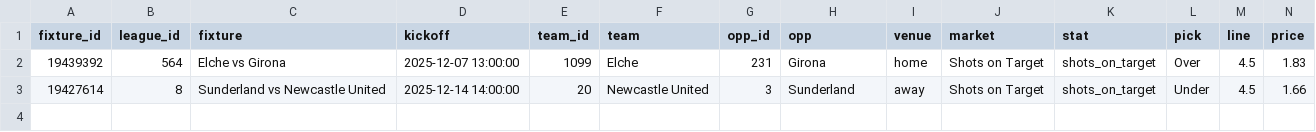
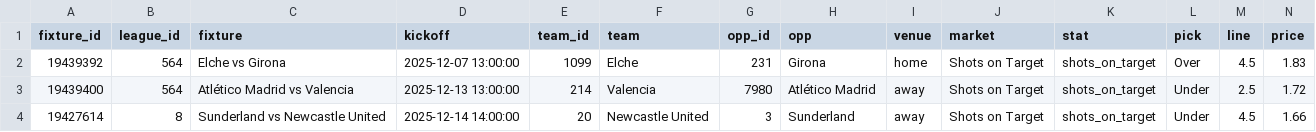
Before and after one commit to jackdoak17-cyber/Betting, a CSV file: data/value_bets/sheets/team_shots_sot_v3_bets.csv, drawn as a sheet; only a part is shown; rows hold the shown columns only; the diff names each change by its address in the sheet, - before the commit and + after, or states it on an @@ line.

```diff
--- a/data/value_bets/sheets/team_shots_sot_v3_bets.csv
+++ b/data/value_bets/sheets/team_shots_sot_v3_bets.csv
+row 3: 19439400 | 564 | Atlético Madrid vs Valencia | 2025-12-13 13:00:00 | 214 | Valencia | 7980 | Atlético Madrid | away | Shots on Target | shots_on_target | Under | 2.5 | 1.72
```
Also changed, not shown: data/value_bets/sheets/team_shots_sot_v4_bets.csv, 3 other files.
